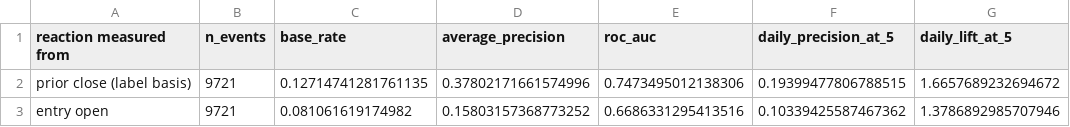
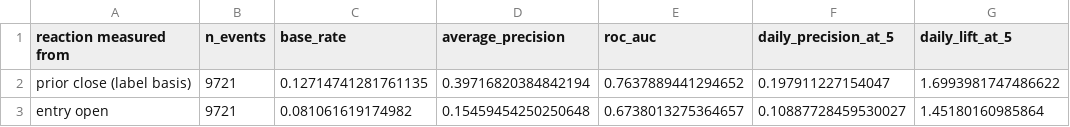
Before and after one commit to josephwang-ds/ai-quant-signal-platform, a CSV file: evidence/real_run/anchoring_study.csv, drawn as a sheet; only a part is shown; the diff names each change by its address in the sheet, - before the commit and + after, or states it on an @@ line.

```diff
--- a/evidence/real_run/anchoring_study.csv
+++ b/evidence/real_run/anchoring_study.csv
-D2 (average_precision): 0.37802171661574996
+D2 (average_precision): 0.39716820384842194
-E2 (roc_auc): 0.7473495012138306
+E2 (roc_auc): 0.7637889441294652
-F2 (daily_precision_at_5): 0.19399477806788515
+F2 (daily_precision_at_5): 0.197911227154047
-G2 (daily_lift_at_5): 1.6657689232694672
+G2 (daily_lift_at_5): 1.6993981747486622
-D3 (average_precision): 0.15803157368773252
+D3 (average_precision): 0.15459454250250648
-E3 (roc_auc): 0.6686331295413516
+E3 (roc_auc): 0.6738013275364657
-F3 (daily_precision_at_5): 0.10339425587467362
+F3 (daily_precision_at_5): 0.10887728459530027
-G3 (daily_lift_at_5): 1.3786892985707946
+G3 (daily_lift_at_5): 1.45180160985864
```
Also changed, not shown: evidence/real_run/baseline_intervals.csv, evidence/real_run/capacity_profile.csv, 22 other files.
